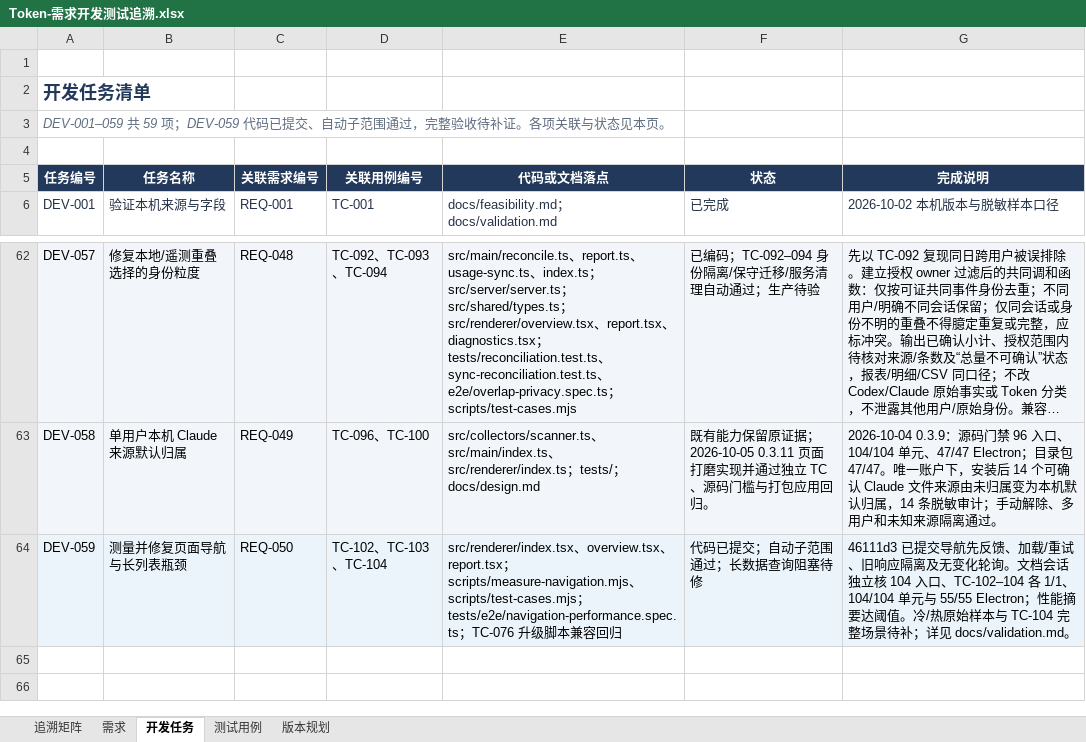
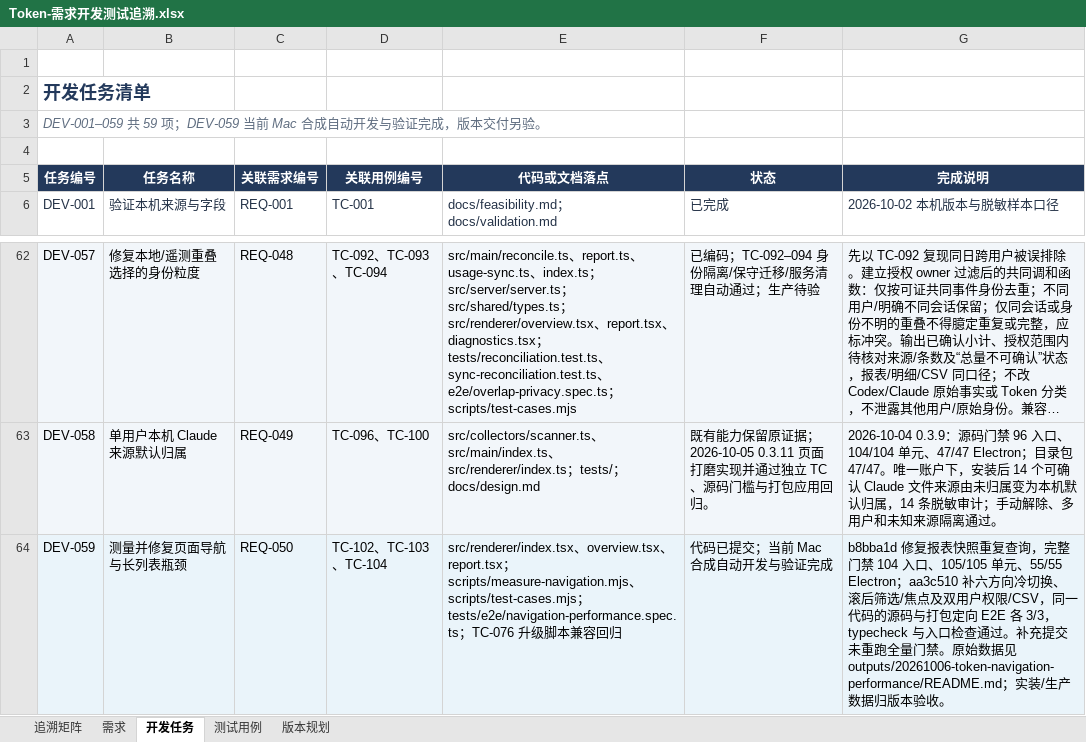
Before and after one commit to lzhe72/Token, an Excel workbook: outputs/20261002-token-docs/Token-需求开发测试追溯.xlsx, sheet 开发任务, drawn as a sheet; only a part is shown, gaps mark what is left out; long unchanged cells end in …; values as stored, in another font and other column widths than the file's, no borders; the diff names each change by its address in the sheet, - before the commit and + after, or states it on an @@ line.

Commit message:
docs: record 0.3.11 navigation acceptance evidence

```diff
--- a/outputs/20261002-token-docs/Token-需求开发测试追溯.xlsx (sheet 开发任务)
+++ b/outputs/20261002-token-docs/Token-需求开发测试追溯.xlsx (sheet 开发任务)
-A3 (任务编号): …59 项；DEV-059 代码已提交、自动子范围通过，完整验收待补证。各项关联与状态见本页。
+A3 (任务编号): …59 项；DEV-059 当前 Mac 合成自动开发与验证完成，版本交付另验。
-F64 (状态): 代码已提交；自动子范围通过；长数据查询阻塞待修
+F64 (状态): 代码已提交；当前 Mac 合成自动开发与验证完成
-G64 (完成说明): 46111d3 已提交导航先反馈、加载/重试、旧响应隔离及无变化轮询。文档会话独立核 104 入口、TC-102–104 各 1/1、104/104 单元与 55/55 Electron；性能摘要达阈值。冷/热原始样本与 TC-104 完整场景待补；详见 docs/validation.md。
+G64 (完成说明): b8bba1d 修复报表快照重复查询，完整门禁 104 入口、105/105 单元、55/55 Electron；aa3c510 补六方向冷切换、滚后筛选/焦点及双用户权限/CSV，同一代码的源码与打包定向 E2E 各 3/3，typecheck 与入口检查通过。补充提交未重跑全量门禁。原始数据见 outputs/20261006-token-navigation-performance/README.md；实装/生产数据归版本验收。
```
Also changed, not shown: sheet 测试用例, sheet 版本规划, sheet 追溯矩阵, sheet 需求, 11 other files.
